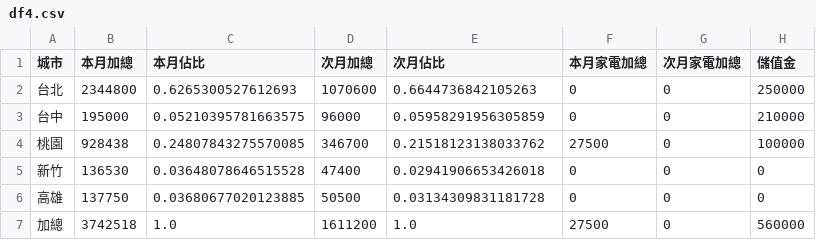
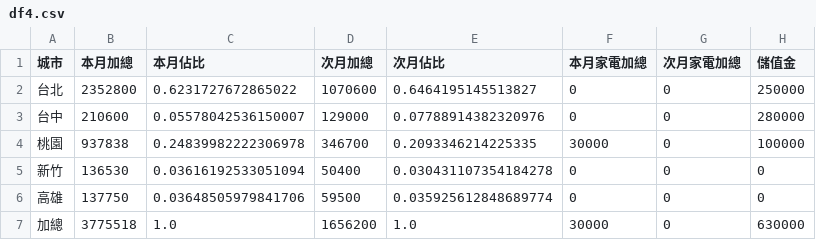
Before and after one commit to jenny-smart/OP-system, a CSV file: dashboard_data/latest/df4.csv, drawn as a sheet.

```diff
--- a/dashboard_data/latest/df4.csv
+++ b/dashboard_data/latest/df4.csv
@@ -1,7 +1,7 @@
 城市,本月加總,本月佔比,次月加總,次月佔比,本月家電加總,次月家電加總,儲值金
-台北,2344800,0.6265300527612693,1070600,0.6644736842105263,0,0,250000
-台中,195000,0.05210395781663575,96000,0.05958291956305859,0,0,210000
-桃園,928438,0.24807843275570085,346700,0.21518123138033762,27500,0,100000
-新竹,136530,0.03648078646515528,47400,0.02941906653426018,0,0,0
-高雄,137750,0.03680677020123885,50500,0.03134309831181728,0,0,0
-加總,3742518,1.0,1611200,1.0,27500,0,560000
+台北,2352800,0.6231727672865022,1070600,0.6464195145513827,0,0,250000
+台中,210600,0.05578042536150007,129000,0.07788914382320976,0,0,280000
+桃園,937838,0.24839982222306978,346700,0.2093346214225335,30000,0,100000
+新竹,136530,0.03616192533051094,50400,0.030431107354184278,0,0,0
+高雄,137750,0.03648505979841706,59500,0.035925612848689774,0,0,0
+加總,3775518,1.0,1656200,1.0,30000,0,630000
```
Also changed, not shown: dashboard_data/latest/daily_df.csv, dashboard_data/latest/next_month_daily_df.csv, 15 other files.
